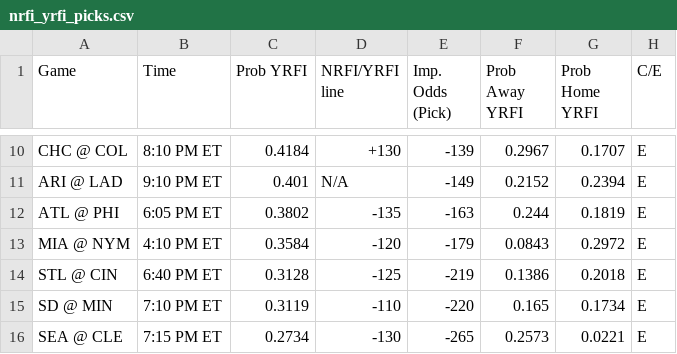
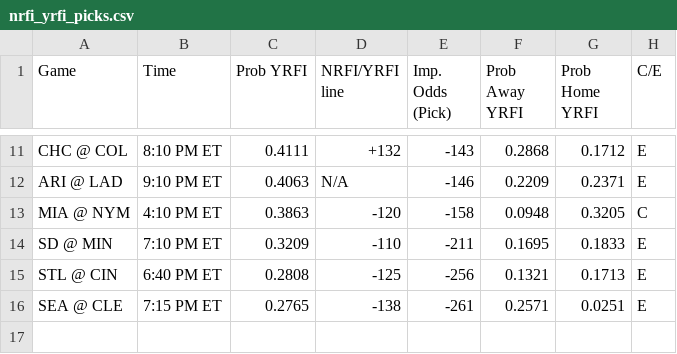
Before and after one commit to bena618/MLB_Models, a CSV file: Outputs/nrfi_yrfi_picks.csv, drawn as a sheet; only a part is shown, gaps mark what is left out; removed rows and columns are numbered as before the commit, all else as after; the diff covers the shown part only; the diff names each change by its address in the sheet, - before the commit and + after, or states it on an @@ line.

Commit message:
Workflow updating NRFIs.png, F5.png, nrfi_yrfi_picks.csv, and f5_chart.csv

```diff
--- a/Outputs/nrfi_yrfi_picks.csv
+++ b/Outputs/nrfi_yrfi_picks.csv
-C11 (Prob YRFI): 0.4184
+C11 (Prob YRFI): 0.4111
-D11 (NRFI/YRFI line): +130
+D11 (NRFI/YRFI line): +132
-E11 (Imp. Odds (Pick)): -139
+E11 (Imp. Odds (Pick)): -143
-F11 (Prob Away YRFI): 0.2967
+F11 (Prob Away YRFI): 0.2868
-G11 (Prob Home YRFI): 0.1707
+G11 (Prob Home YRFI): 0.1712
-C12 (Prob YRFI): 0.401
+C12 (Prob YRFI): 0.4063
-E12 (Imp. Odds (Pick)): -149
+E12 (Imp. Odds (Pick)): -146
-F12 (Prob Away YRFI): 0.2152
+F12 (Prob Away YRFI): 0.2209
-G12 (Prob Home YRFI): 0.2394
+G12 (Prob Home YRFI): 0.2371
-row 12: ATL @ PHI | 6:05 PM ET | 0.3802 | -135 | -163 | 0.244 | 0.1819 | E
-C13 (Prob YRFI): 0.3584
+C13 (Prob YRFI): 0.3863
-E13 (Imp. Odds (Pick)): -179
+E13 (Imp. Odds (Pick)): -158
-F13 (Prob Away YRFI): 0.0843
+F13 (Prob Away YRFI): 0.0948
-G13 (Prob Home YRFI): 0.2972
+G13 (Prob Home YRFI): 0.3205
-H13 (C/E): E
+H13 (C/E): C
-row 14: STL @ CIN | 6:40 PM ET | 0.3128 | -125 | -219 | 0.1386 | 0.2018 | E
-C14 (Prob YRFI): 0.3119
+C14 (Prob YRFI): 0.3209
-E14 (Imp. Odds (Pick)): -220
+E14 (Imp. Odds (Pick)): -211
-F14 (Prob Away YRFI): 0.165
+F14 (Prob Away YRFI): 0.1695
-G14 (Prob Home YRFI): 0.1734
+G14 (Prob Home YRFI): 0.1833
+row 15: STL @ CIN | 6:40 PM ET | 0.2808 | -125 | -256 | 0.1321 | 0.1713 | E
-C16 (Prob YRFI): 0.2734
+C16 (Prob YRFI): 0.2765
-D16 (NRFI/YRFI line): -130
+D16 (NRFI/YRFI line): -138
-E16 (Imp. Odds (Pick)): -265
+E16 (Imp. Odds (Pick)): -261
-F16 (Prob Away YRFI): 0.2573
+F16 (Prob Away YRFI): 0.2571
-G16 (Prob Home YRFI): 0.0221
+G16 (Prob Home YRFI): 0.0251
```
Also changed, not shown: 3 added rows, 2 removed rows and 26 edited cells elsewhere in this file, Outputs/f5_chart.csv, 2 other files.
